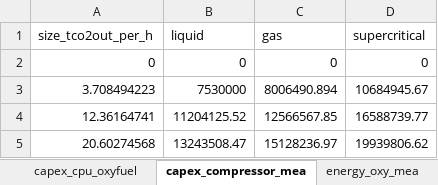
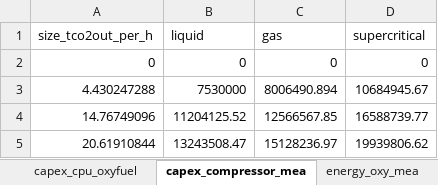
Before and after one commit to lucabert01/AdOpT-NET0_luca, an Excel workbook: adopt_net0/database/templates/technology_data/Industrial/CementHybridCCS_data/cement_sheet.xlsx, sheet capex_compressor_mea, drawn as a sheet; values as stored, in another font and other column widths than the file's, no borders; the diff names each change by its address in the sheet, - before the commit and + after, or states it on an @@ line.

```diff
--- a/adopt_net0/database/templates/technology_data/Industrial/CementHybridCCS_data/cement_sheet.xlsx (sheet capex_compressor_mea)
+++ b/adopt_net0/database/templates/technology_data/Industrial/CementHybridCCS_data/cement_sheet.xlsx (sheet capex_compressor_mea)
-A3 (size_tco2out_per_h): 3.708494223
+A3 (size_tco2out_per_h): 4.430247288
-A4 (size_tco2out_per_h): 12.36164741
+A4 (size_tco2out_per_h): 14.76749096
-A5 (size_tco2out_per_h): 20.60274568
+A5 (size_tco2out_per_h): 20.61910844
```
Also changed, not shown: sheet calculations, sheet capex_mea, sheet energy_oxy_mea, sheet capex_oxyfuel, formulas that keep their value, 3 other files.
